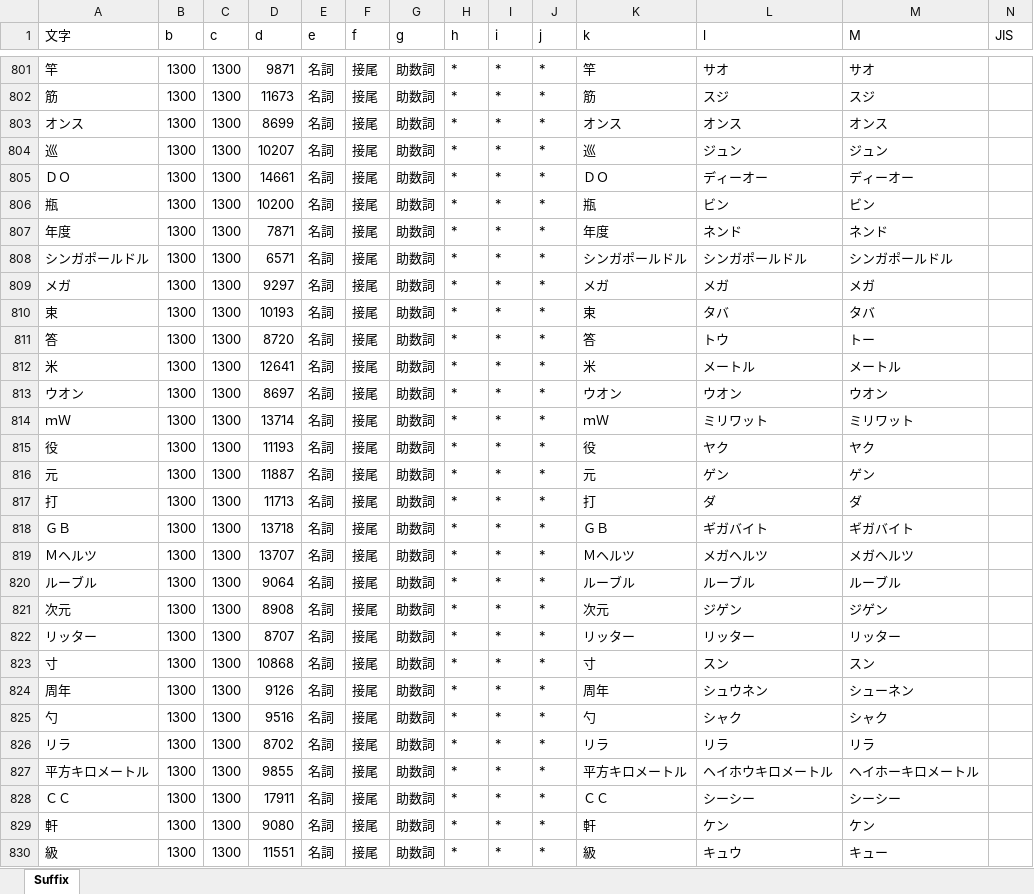
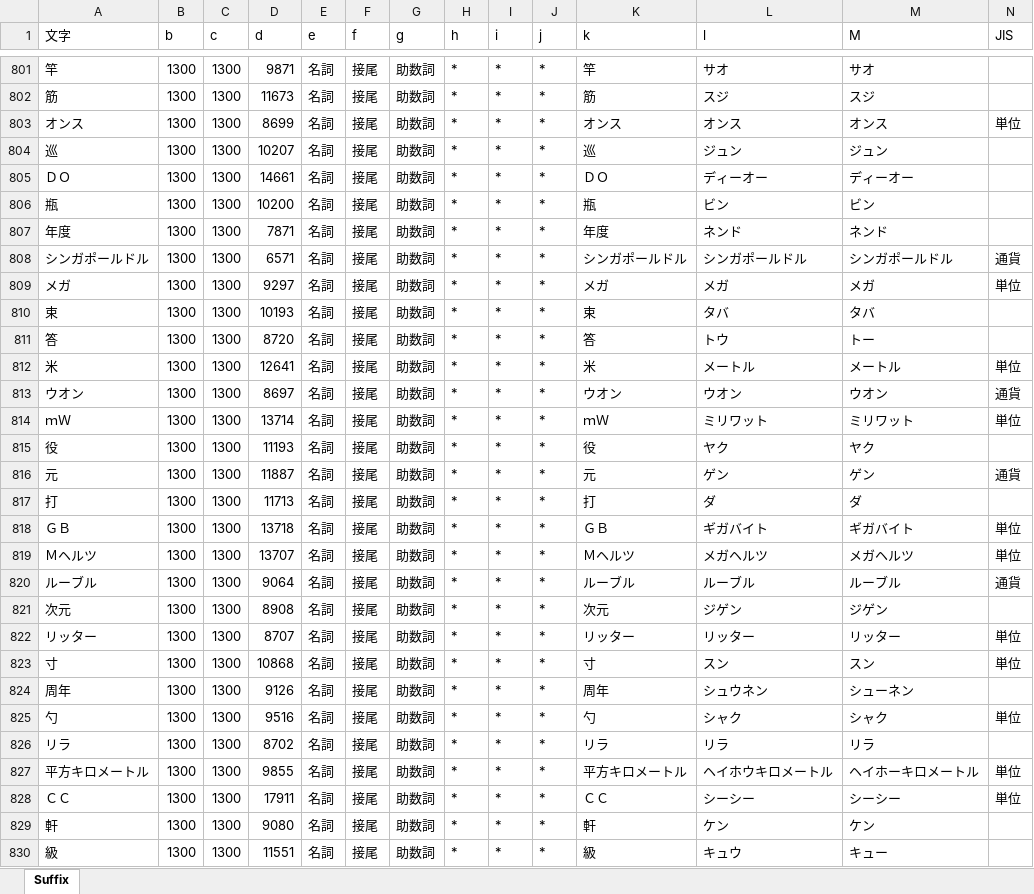
Before and after one commit to k-ayaki/NMeCabSb, an Excel workbook: LibNMeCab45/dic/ipadic/Suffix.xlsx, sheet Suffix, drawn as a sheet; only a part is shown, gaps mark what is left out; values as stored, in another font and other column widths than the file's, no borders; the diff covers the shown part only; the diff names each change by its address in the sheet, - before the commit and + after, or states it on an @@ line.

```diff
--- a/LibNMeCab45/dic/ipadic/Suffix.xlsx (sheet Suffix)
+++ b/LibNMeCab45/dic/ipadic/Suffix.xlsx (sheet Suffix)
-N803 (JIS): (empty)
+N803 (JIS): 単位
-N808 (JIS): (empty)
+N808 (JIS): 通貨
-N809 (JIS): (empty)
+N809 (JIS): 単位
-N812 (JIS): (empty)
+N812 (JIS): 単位
-N813 (JIS): (empty)
+N813 (JIS): 通貨
-N814 (JIS): (empty)
+N814 (JIS): 単位
-N816 (JIS): (empty)
+N816 (JIS): 通貨
-N818:N819 (JIS): (empty)
+N818:N819 (JIS): 単位
-N820 (JIS): (empty)
+N820 (JIS): 通貨
-N822:N823 (JIS): (empty)
+N822:N823 (JIS): 単位
-N825 (JIS): (empty)
+N825 (JIS): 単位
-N827:N828 (JIS): (empty)
+N827:N828 (JIS): 単位
```
Also changed, not shown: 94 edited cells elsewhere in this sheet, LibNMeCab45/dic/ipadic/Symbol.xlsx, 55 other files.
